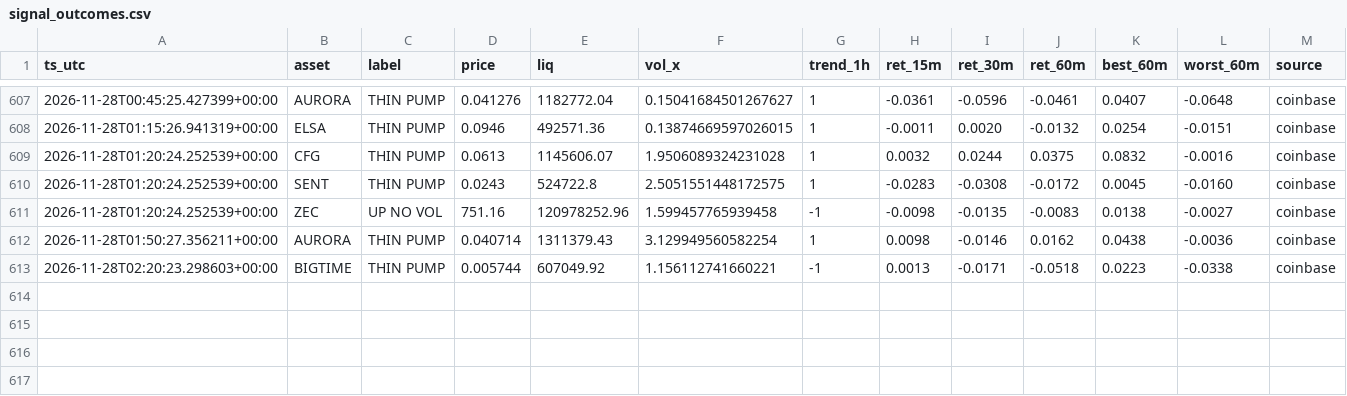
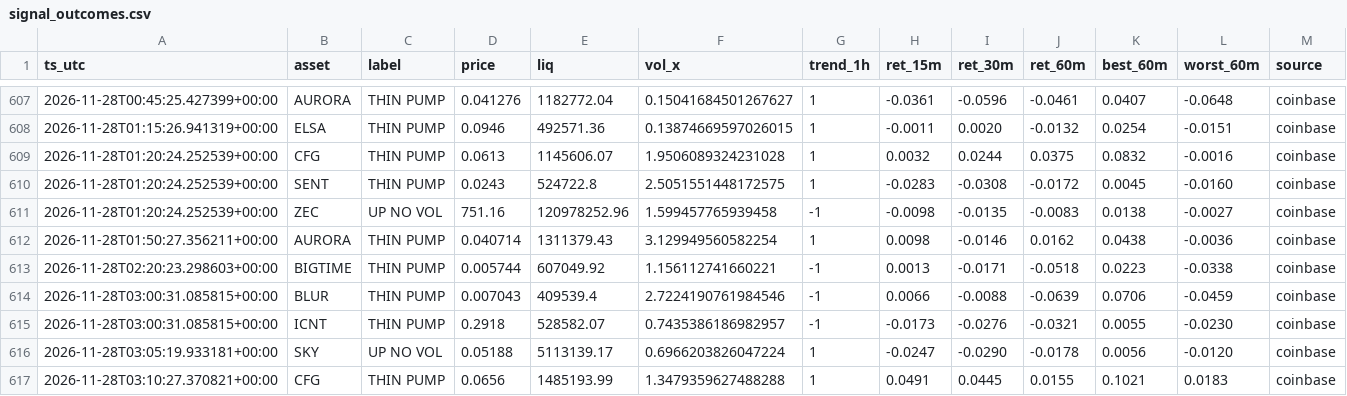
Before and after one commit to allenhuguley-glitch/cscan, a CSV file: signal_outcomes.csv, drawn as a sheet; only a part is shown, gaps mark what is left out; the diff names each change by its address in the sheet, - before the commit and + after, or states it on an @@ line.

```diff
--- a/signal_outcomes.csv
+++ b/signal_outcomes.csv
+row 614: 2026-11-28T03:00:31.085815+00:00 | BLUR | THIN PUMP | 0.007043 | 409539.4 | 2.7224190761984546 | -1 | 0.0066 | -0.0088 | -0.0639 | 0.0706 | -0.0459 | coinbase
+row 615: 2026-11-28T03:00:31.085815+00:00 | ICNT | THIN PUMP | 0.2918 | 528582.07 | 0.7435386186982957 | -1 | -0.0173 | -0.0276 | -0.0321 | 0.0055 | -0.0230 | coinbase
+row 616: 2026-11-28T03:05:19.933181+00:00 | SKY | UP NO VOL | 0.05188 | 5113139.17 | 0.6966203826047224 | 1 | -0.0247 | -0.0290 | -0.0178 | 0.0056 | -0.0120 | coinbase
+row 617: 2026-11-28T03:10:27.370821+00:00 | CFG | THIN PUMP | 0.0656 | 1485193.99 | 1.3479359627488288 | 1 | 0.0491 | 0.0445 | 0.0155 | 0.1021 | 0.0183 | coinbase
```
Also changed, not shown: fill_log.csv, 7 other files.
